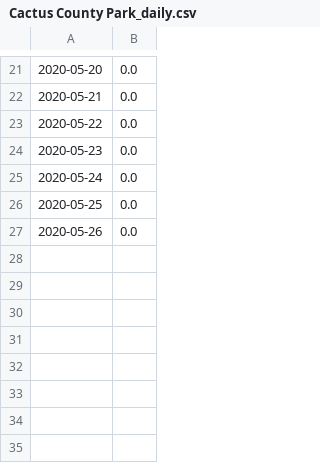
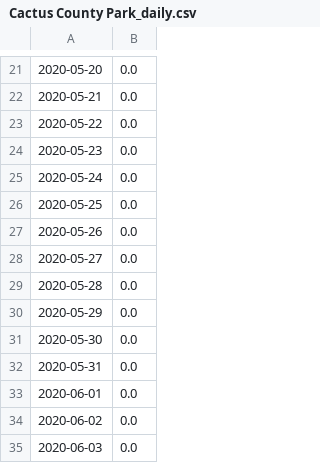
Before and after one commit to 5025-Main/2020_County_LowFlow, a CSV file: Rain_data/Cactus County Park_daily.csv, drawn as a sheet; only a part is shown, gaps mark what is left out; the diff names each change by its address in the sheet, - before the commit and + after, or states it on an @@ line.

Commit message:
updated rain data

```diff
--- a/Rain_data/Cactus County Park_daily.csv
+++ b/Rain_data/Cactus County Park_daily.csv
+row 28: 2020-05-27 | 0.0
+row 29: 2020-05-28 | 0.0
+row 30: 2020-05-29 | 0.0
+row 31: 2020-05-30 | 0.0
+row 32: 2020-05-31 | 0.0
+row 33: 2020-06-01 | 0.0
+row 34: 2020-06-02 | 0.0
+row 35: 2020-06-03 | 0.0
```
Also changed, not shown: Rain_data/Bonita_daily.csv, Rain_data/Deer Springs_daily.csv, 7 other files.
